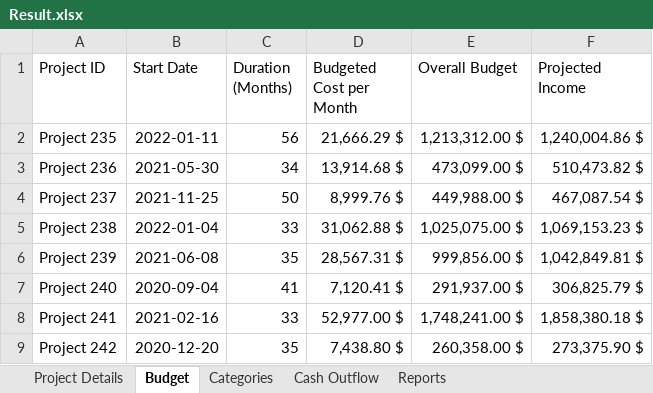
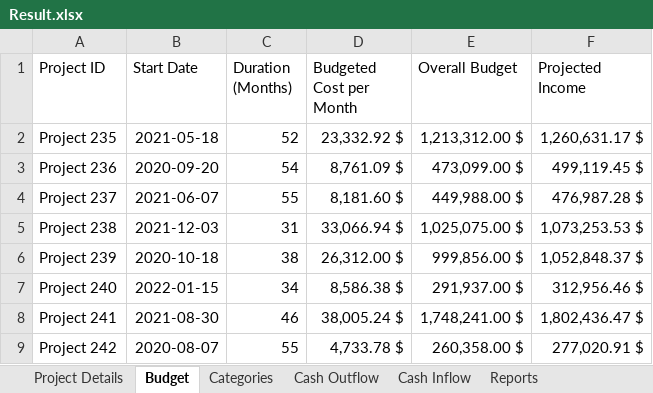
Before and after one commit to amuazm/contractor-data-simulation-2, an Excel workbook: Files/Output/Result.xlsx, sheet Budget, drawn as a sheet; only a part is shown; values as stored, in another font and other column widths than the file's, no borders; the diff covers the shown part only; the diff names each change by its address in the sheet, - before the commit and + after, or states it on an @@ line.

```diff
--- a/Files/Output/Result.xlsx (sheet Budget)
+++ b/Files/Output/Result.xlsx (sheet Budget)
+sheet tab: Cash Inflow
-B2 (Start Date): 2022-01-11
+B2 (Start Date): 2021-05-18
-C2 (Duration (Months)): 56
+C2 (Duration (Months)): 52
-D2 (Budgeted Cost per Month): 21,666.29 $
+D2 (Budgeted Cost per Month): 23,332.92 $
-F2 (Projected Income): 1,240,004.86 $
+F2 (Projected Income): 1,260,631.17 $
-B3 (Start Date): 2021-05-30
+B3 (Start Date): 2020-09-20
-C3 (Duration (Months)): 34
+C3 (Duration (Months)): 54
-D3 (Budgeted Cost per Month): 13,914.68 $
+D3 (Budgeted Cost per Month): 8,761.09 $
-F3 (Projected Income): 510,473.82 $
+F3 (Projected Income): 499,119.45 $
-B4 (Start Date): 2021-11-25
+B4 (Start Date): 2021-06-07
-C4 (Duration (Months)): 50
+C4 (Duration (Months)): 55
-D4 (Budgeted Cost per Month): 8,999.76 $
+D4 (Budgeted Cost per Month): 8,181.60 $
-F4 (Projected Income): 467,087.54 $
+F4 (Projected Income): 476,987.28 $
-B5 (Start Date): 2022-01-04
+B5 (Start Date): 2021-12-03
-C5 (Duration (Months)): 33
+C5 (Duration (Months)): 31
-D5 (Budgeted Cost per Month): 31,062.88 $
+D5 (Budgeted Cost per Month): 33,066.94 $
-F5 (Projected Income): 1,069,153.23 $
+F5 (Projected Income): 1,073,253.53 $
-B6 (Start Date): 2021-06-08
+B6 (Start Date): 2020-10-18
-C6 (Duration (Months)): 35
+C6 (Duration (Months)): 38
-D6 (Budgeted Cost per Month): 28,567.31 $
+D6 (Budgeted Cost per Month): 26,312.00 $
-F6 (Projected Income): 1,042,849.81 $
+F6 (Projected Income): 1,052,848.37 $
-B7 (Start Date): 2020-09-04
+B7 (Start Date): 2022-01-15
-C7 (Duration (Months)): 41
+C7 (Duration (Months)): 34
-D7 (Budgeted Cost per Month): 7,120.41 $
+D7 (Budgeted Cost per Month): 8,586.38 $
-F7 (Projected Income): 306,825.79 $
+F7 (Projected Income): 312,956.46 $
-B8 (Start Date): 2021-02-16
+B8 (Start Date): 2021-08-30
-C8 (Duration (Months)): 33
+C8 (Duration (Months)): 46
-D8 (Budgeted Cost per Month): 52,977.00 $
+D8 (Budgeted Cost per Month): 38,005.24 $
-F8 (Projected Income): 1,858,380.18 $
+F8 (Projected Income): 1,802,436.47 $
-B9 (Start Date): 2020-12-20
+B9 (Start Date): 2020-08-07
-C9 (Duration (Months)): 35
+C9 (Duration (Months)): 55
-D9 (Budgeted Cost per Month): 7,438.80 $
+D9 (Budgeted Cost per Month): 4,733.78 $
-F9 (Projected Income): 273,375.90 $
+F9 (Projected Income): 277,020.91 $
```
Also changed, not shown: 104 edited cells elsewhere in this sheet, sheet Cash Outflow, sheet Reports, sheet Categories, sheet Project Details, 1 other file.
